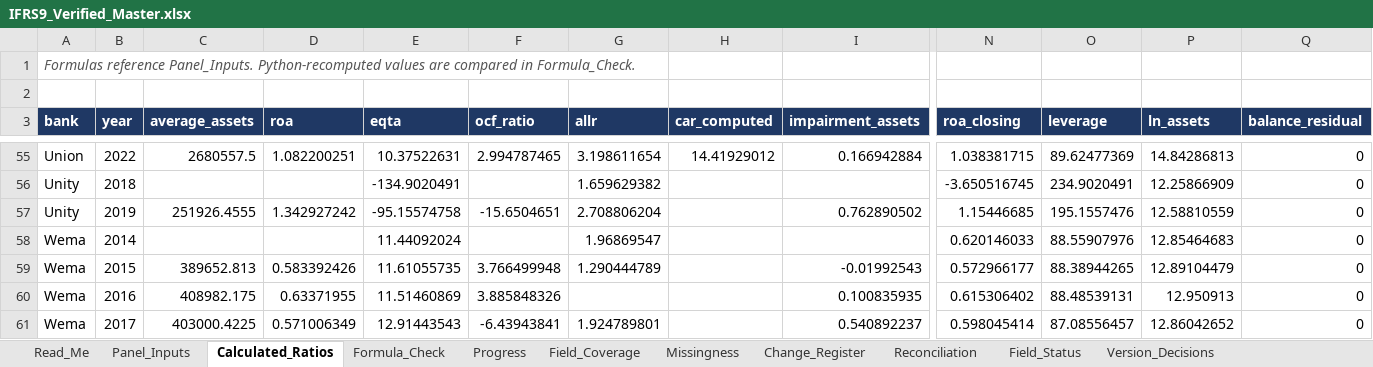
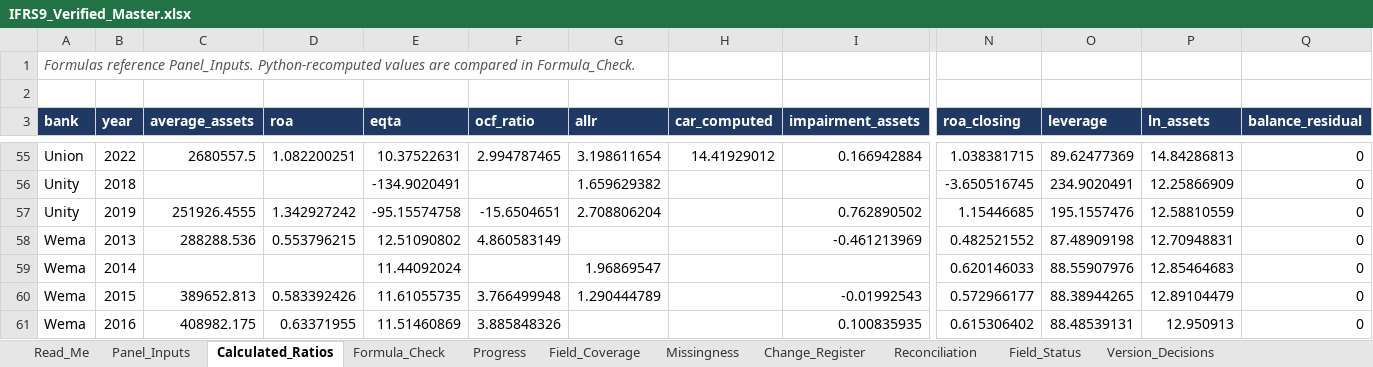
Before and after one commit to dukemawex/ifrs-ngx-agent, an Excel workbook: ifrs9/outputs/IFRS9_Verified_Master.xlsx, sheet Calculated_Ratios, drawn as a sheet; only a part is shown, gaps mark what is left out; the shorter side is filled out with more unchanged rows; values as stored, in another font and other column widths than the file's, no borders; rows hold the shown columns only; the diff names each change by its address in the sheet, - before the commit and + after, or states it on an @@ line.

```diff
--- a/ifrs9/outputs/IFRS9_Verified_Master.xlsx (sheet Calculated_Ratios)
+++ b/ifrs9/outputs/IFRS9_Verified_Master.xlsx (sheet Calculated_Ratios)
+row 58: Wema | 2013 | 288288.536 | 0.553796215 | 12.51090802 | 4.860583149 |  |  | -0.461213969 | 0.482521552 | 87.48909198 | 12.70948831 | 0
```
Also changed, not shown: sheet Evidence_Long, sheet Field_Status, sheet Evidence_Backing, sheet Missingness, sheet Field_Coverage, sheet Document_Status, 8 more sheets, 31 other files.
